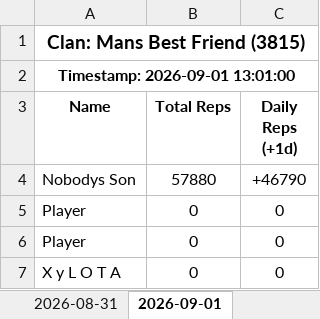
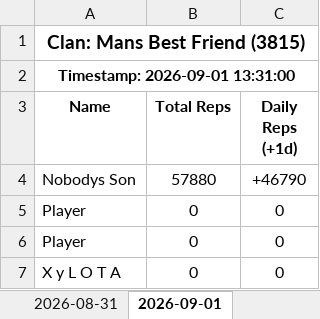
Before and after one commit to Feirisu/MansBestFriend-NinjaRift, an Excel workbook: clan_3815.xlsx, sheet 2026-09-01, drawn as a sheet; only a part is shown; values as stored, in another font and other column widths than the file's, no borders; the diff names each change by its address in the sheet, - before the commit and + after, or states it on an @@ line.

```diff
--- a/clan_3815.xlsx (sheet 2026-09-01)
+++ b/clan_3815.xlsx (sheet 2026-09-01)
-A2 (Name): Timestamp: 2026-09-01 13:01:00
+A2 (Name): Timestamp: 2026-09-01 13:31:00
```
Also changed, not shown: 4 other files.
